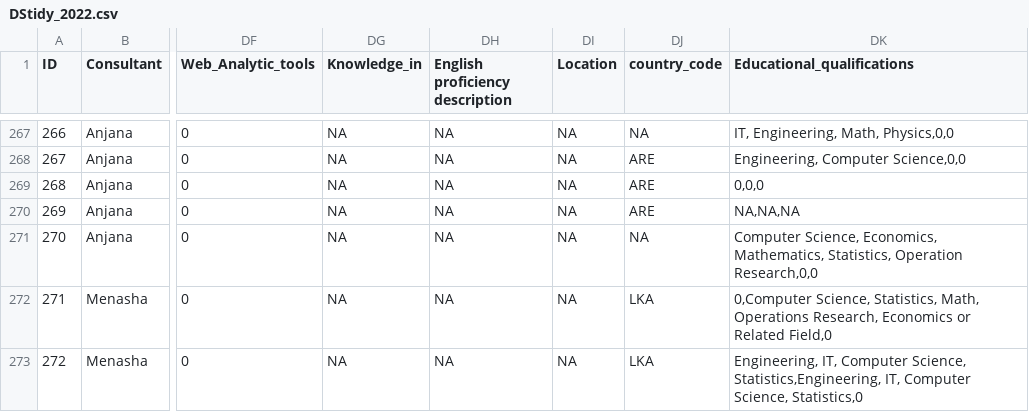
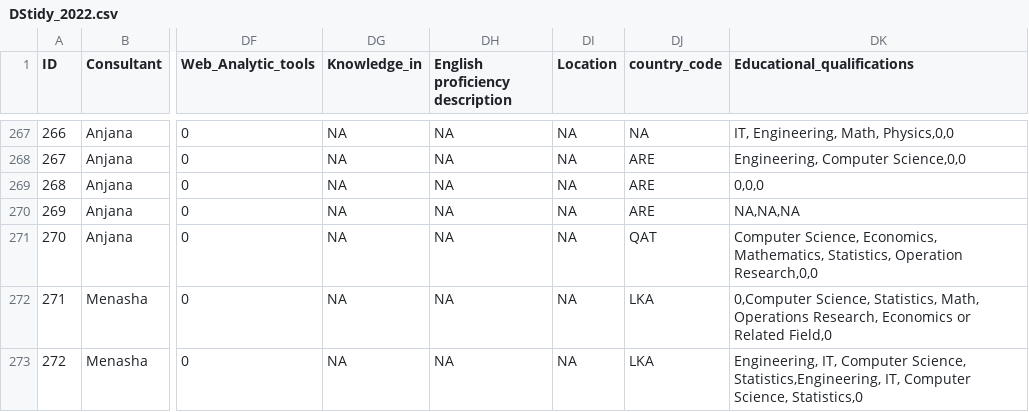
Before and after one commit to thiyangt/dsjobtraker_dashboard_mc, a CSV file: DStidy_2022.csv, drawn as a sheet; only a part is shown, gaps mark what is left out; the diff covers the shown part only; the diff names each change by its address in the sheet, - before the commit and + after, or states it on an @@ line.

Commit message:
changed country_code column

```diff
--- a/DStidy_2022.csv
+++ b/DStidy_2022.csv
-DJ271 (country_code): NA
+DJ271 (country_code): QAT
```
Also changed, not shown: 20 edited cells elsewhere in this file, 1 other file.
